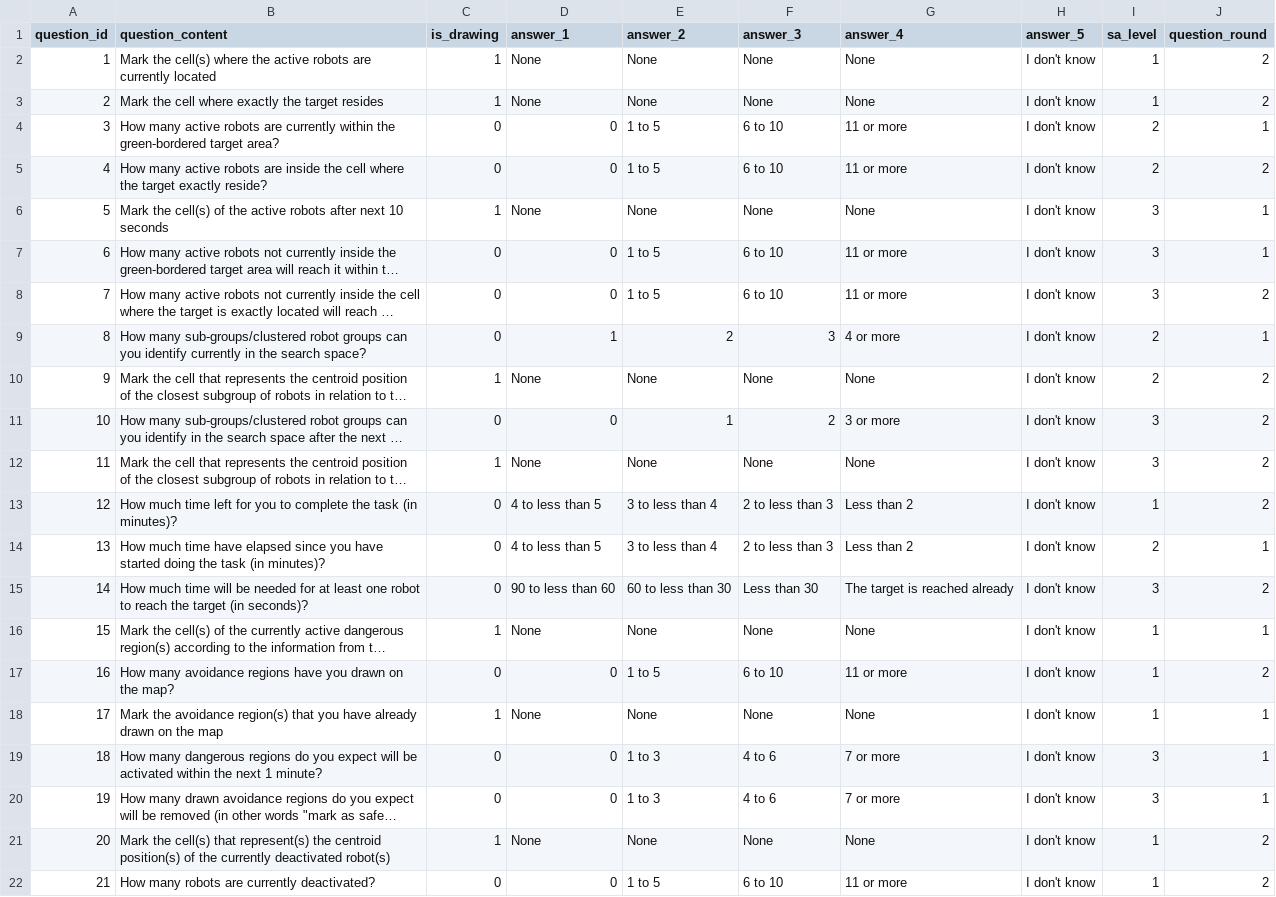
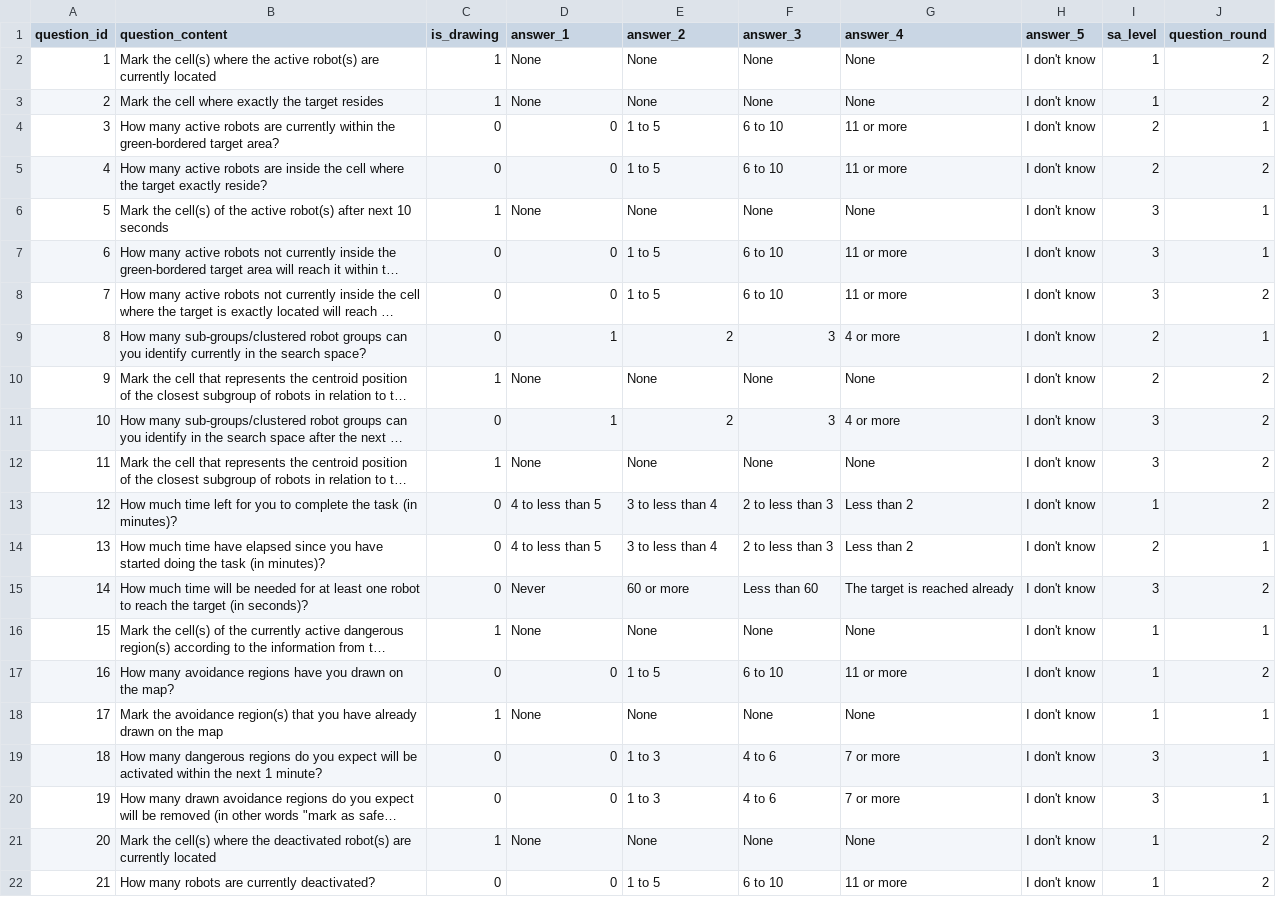
Before and after one commit to wasuradananjith/Experimental-HSI-SA-Framework-AIR-CBR, a CSV file: app/src/main/res/raw/questions.csv, drawn as a sheet; only a part is shown; long unchanged cells end in …; the diff names each change by its address in the sheet, - before the commit and + after, or states it on an @@ line.

Commit message:
Add trapped robots visualisation

```diff
--- a/app/src/main/res/raw/questions.csv
+++ b/app/src/main/res/raw/questions.csv
-B2 (question_content): …the active robots are currently…
+B2 (question_content): …the active robot(s) are currently…
-B6 (question_content): …the active robots after next…
+B6 (question_content): …the active robot(s) after next…
-D11 (answer_1): 0
+D11 (answer_1): 1
-E11 (answer_2): 1
+E11 (answer_2): 2
-F11 (answer_3): 2
+F11 (answer_3): 3
-G11 (answer_4): 3 or more
+G11 (answer_4): 4 or more
-D15 (answer_1): 90 to less than 60
+D15 (answer_1): Never
-E15 (answer_2): 60 to less than 30
+E15 (answer_2): 60 or more
-F15 (answer_3): Less than 30
+F15 (answer_3): Less than 60
-B21 (question_content): …the cell(s) that represent(s) the centroid position(s) of the currently deactivated robot(s)
+B21 (question_content): …the cell(s) where the deactivated robot(s) are currently located
```
Also changed, not shown: 2 other files.
